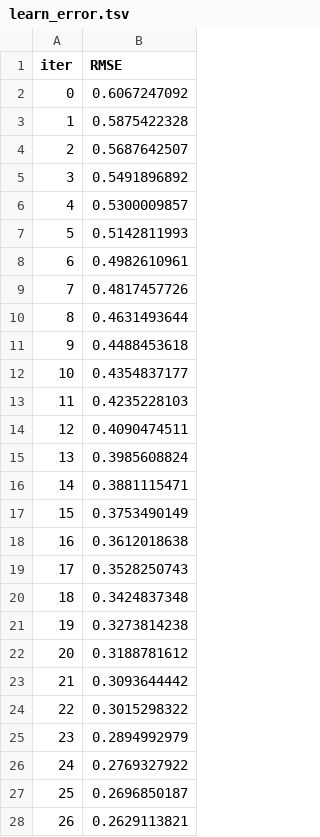
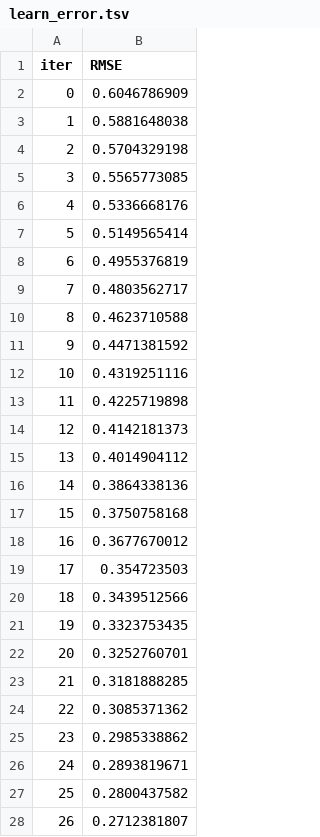
Before and after one commit to martinpavez/data, a TSV file: hw_extra/catboost_info/learn_error.tsv, drawn as a sheet; only a part is shown; the diff covers the shown part only.

```diff
--- a/hw_extra/catboost_info/learn_error.tsv
+++ b/hw_extra/catboost_info/learn_error.tsv
@@ -1,28 +1,28 @@
 iter	RMSE
-0	0.6067247092
-1	0.5875422328
-2	0.5687642507
-3	0.5491896892
-4	0.5300009857
-5	0.5142811993
-6	0.4982610961
-7	0.4817457726
-8	0.4631493644
-9	0.4488453618
-10	0.4354837177
-11	0.4235228103
-12	0.4090474511
-13	0.3985608824
-14	0.3881115471
-15	0.3753490149
-16	0.3612018638
-17	0.3528250743
-18	0.3424837348
-19	0.3273814238
-20	0.3188781612
-21	0.3093644442
-22	0.3015298322
-23	0.2894992979
-24	0.2769327922
-25	0.2696850187
-26	0.2629113821
+0	0.6046786909
+1	0.5881648038
+2	0.5704329198
+3	0.5565773085
+4	0.5336668176
+5	0.5149565414
+6	0.4955376819
+7	0.4803562717
+8	0.4623710588
+9	0.4471381592
+10	0.4319251116
+11	0.4225719898
+12	0.4142181373
+13	0.4014904112
+14	0.3864338136
+15	0.3750758168
+16	0.3677670012
+17	0.354723503
+18	0.3439512566
+19	0.3323753435
+20	0.3252760701
+21	0.3181888285
+22	0.3085371362
+23	0.2985338862
+24	0.2893819671
+25	0.2800437582
+26	0.2712381807
```
Also changed, not shown: 3 edited cells elsewhere in this file, hw_extra/catboost_info/time_left.tsv, hw_extra/data/climate_features/california/metadata.csv, 19 other files.
